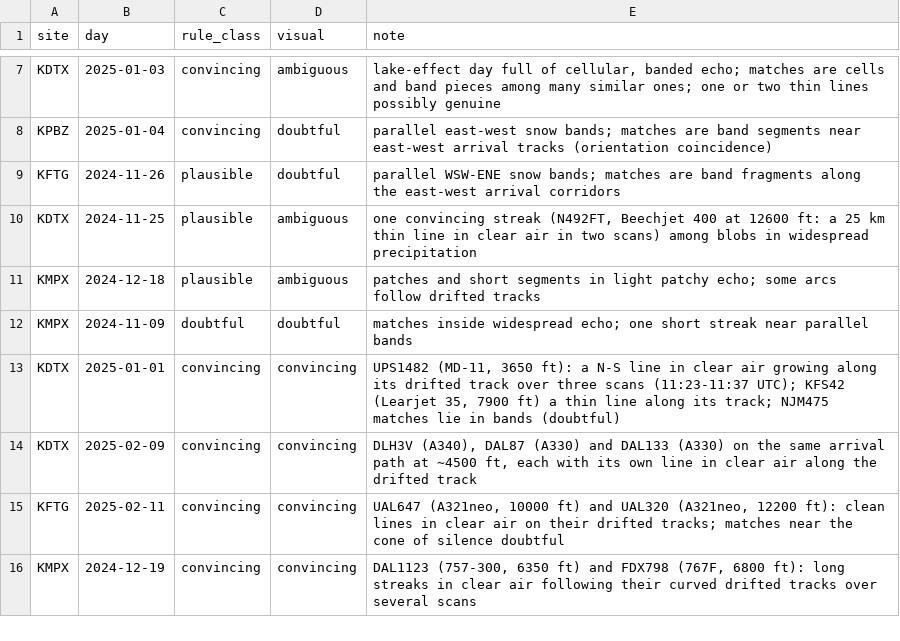
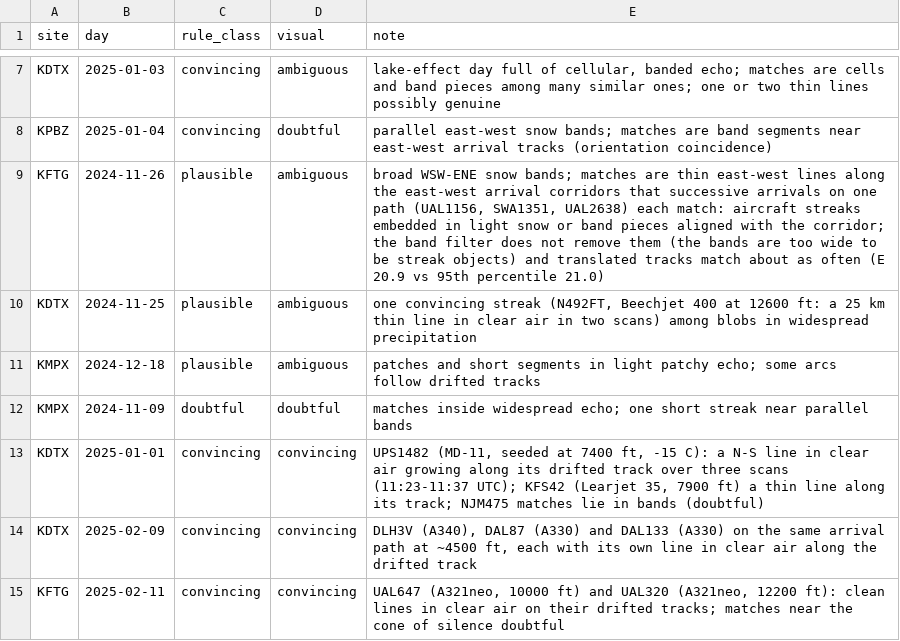
Before and after one commit to Aidenn8/aircraft-snow, a CSV file: results/census/visual_review.csv, drawn as a sheet; only a part is shown, gaps mark what is left out; the shorter side is filled out with more unchanged rows.

Commit message:
Census gallery figure; visual review corrections

```diff
--- a/results/census/visual_review.csv
+++ b/results/census/visual_review.csv
@@ -8,3 +8,3 @@ KDTX,2025-01-03,convincing,ambiguous,"lake-effect day full of cellular, banded e
 KPBZ,2025-01-04,convincing,doubtful,"parallel east-west snow bands; matches are band segments near east-west arrival tracks (orientation coincidence)"
-KFTG,2024-11-26,plausible,doubtful,"parallel WSW-ENE snow bands; matches are band fragments along the east-west arrival corridors"
+KFTG,2024-11-26,plausible,ambiguous,"broad WSW-ENE snow bands; matches are thin east-west lines along the east-west arrival corridors that successive arrivals on one path (UAL1156, SWA1351, UAL2638) each match: aircraft streaks embedded in light snow or band pieces aligned with the corridor; the band filter does not remove them (the bands are too wide to be streak objects) and translated tracks match about as often (E 20.9 vs 95th percentile 21.0)"
 KDTX,2024-11-25,plausible,ambiguous,"one convincing streak (N492FT, Beechjet 400 at 12600 ft: a 25 km thin line in clear air in two scans) among blobs in widespread precipitation"
@@ -12,3 +12,3 @@ KMPX,2024-12-18,plausible,ambiguous,"patches and short segments in light patchy
 KMPX,2024-11-09,doubtful,doubtful,"matches inside widespread echo; one short streak near parallel bands"
-KDTX,2025-01-01,convincing,convincing,"UPS1482 (MD-11, 3650 ft): a N-S line in clear air growing along its drifted track over three scans (11:23-11:37 UTC); KFS42 (Learjet 35, 7900 ft) a thin line along its track; NJM475 matches lie in bands (doubtful)"
+KDTX,2025-01-01,convincing,convincing,"UPS1482 (MD-11, seeded at 7400 ft, -15 C): a N-S line in clear air growing along its drifted track over three scans (11:23-11:37 UTC); KFS42 (Learjet 35, 7900 ft) a thin line along its track; NJM475 matches lie in bands (doubtful)"
 KDTX,2025-02-09,convincing,convincing,"DLH3V (A340), DAL87 (A330) and DAL133 (A330) on the same arrival path at ~4500 ft, each with its own line in clear air along the drifted track"
```
Also changed, not shown: 1 other file.
